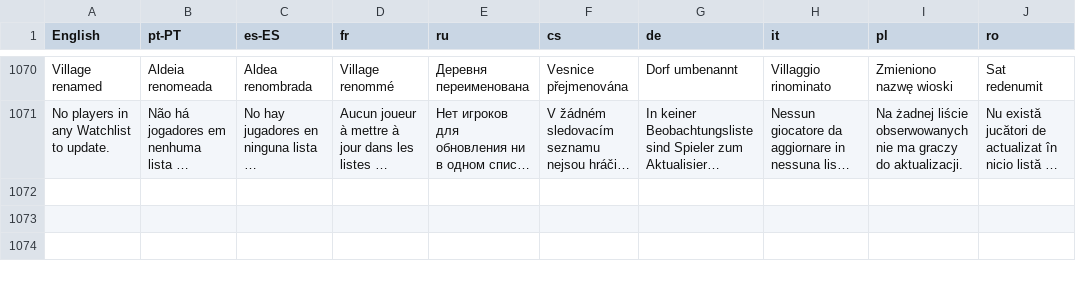
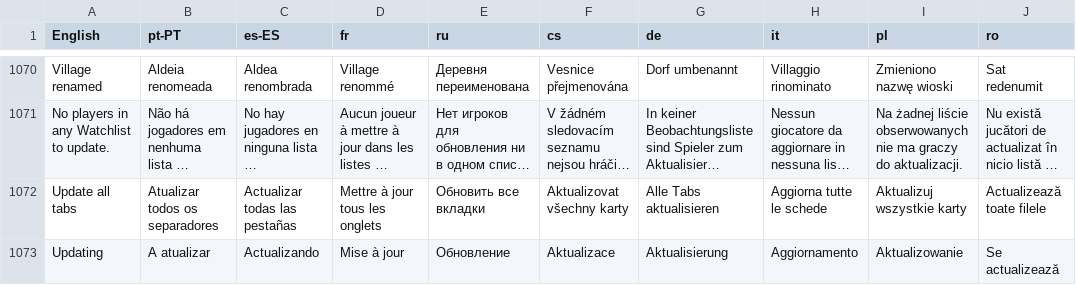
Before and after one commit to hnetoservices-wq/APES-QOL-V2.0, a TSV file: tools/translations.tsv, drawn as a sheet; only a part is shown, gaps mark what is left out; long unchanged cells end in …; the diff names each change by its address in the sheet, - before the commit and + after, or states it on an @@ line.

Commit message:
Localize remaining Watchlist Phase 1 controls and scan progress

```diff
--- a/tools/translations.tsv
+++ b/tools/translations.tsv
+row 1072: Update all tabs | Atualizar todos os separadores | Actualizar todas las pestañas | Mettre à jour tous les onglets | Обновить все вкладки | Aktualizovat všechny karty | Alle Tabs aktualisieren | Aggiorna tutte le schede | Aktualizuj wszystkie karty | Actualizează toate filele
+row 1073: Updating | A atualizar | Actualizando | Mise à jour | Обновление | Aktualizace | Aktualisierung | Aggiornamento | Aktualizowanie | Se actualizează
```
